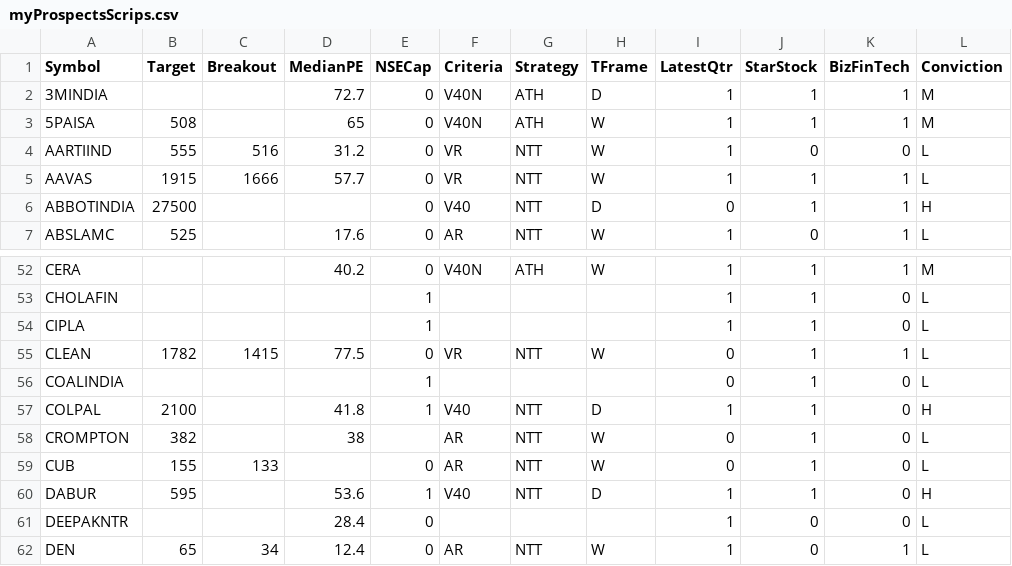
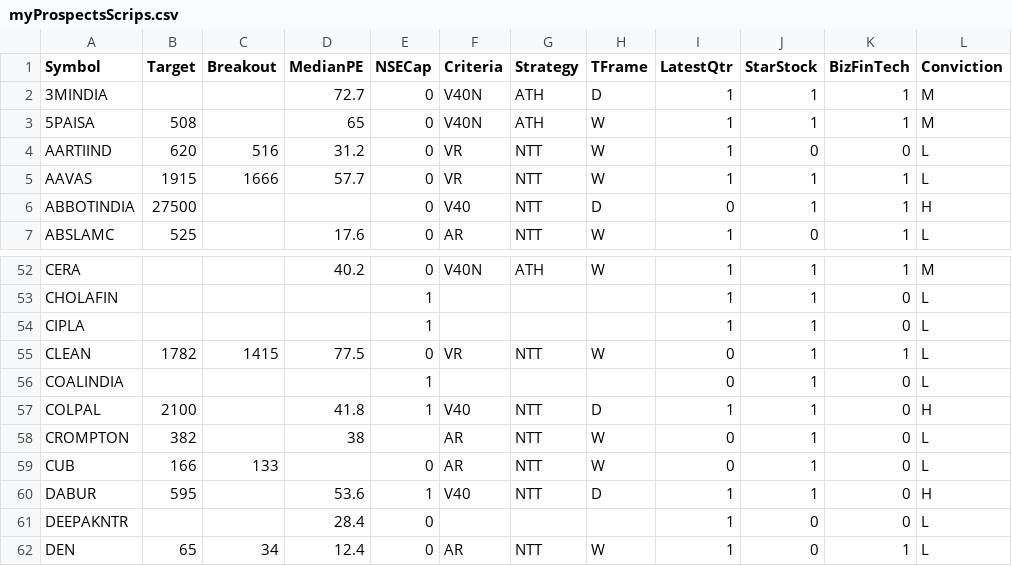
Before and after one commit to ankit-rathi/Quantvesting_v1, a CSV file: data/myProspectsScrips.csv, drawn as a sheet; only a part is shown, gaps mark what is left out; the diff names each change by its address in the sheet, - before the commit and + after, or states it on an @@ line.

Commit message:
Add files via upload

```diff
--- a/data/myProspectsScrips.csv
+++ b/data/myProspectsScrips.csv
-B4 (Target): 555
+B4 (Target): 620
-B59 (Target): 155
+B59 (Target): 166
```
